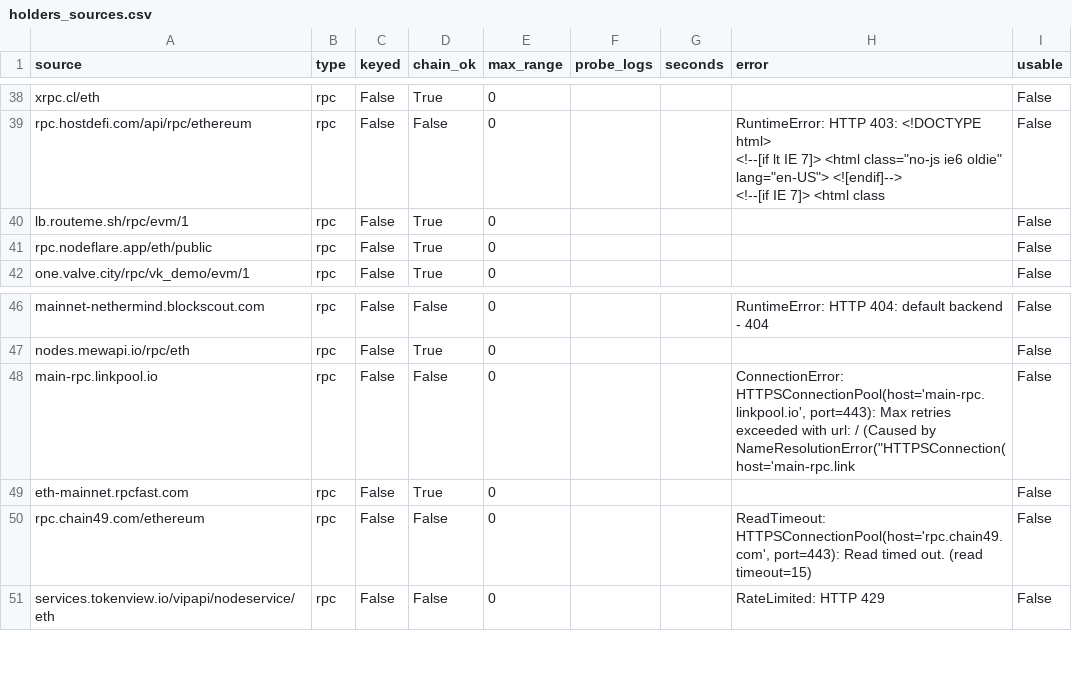
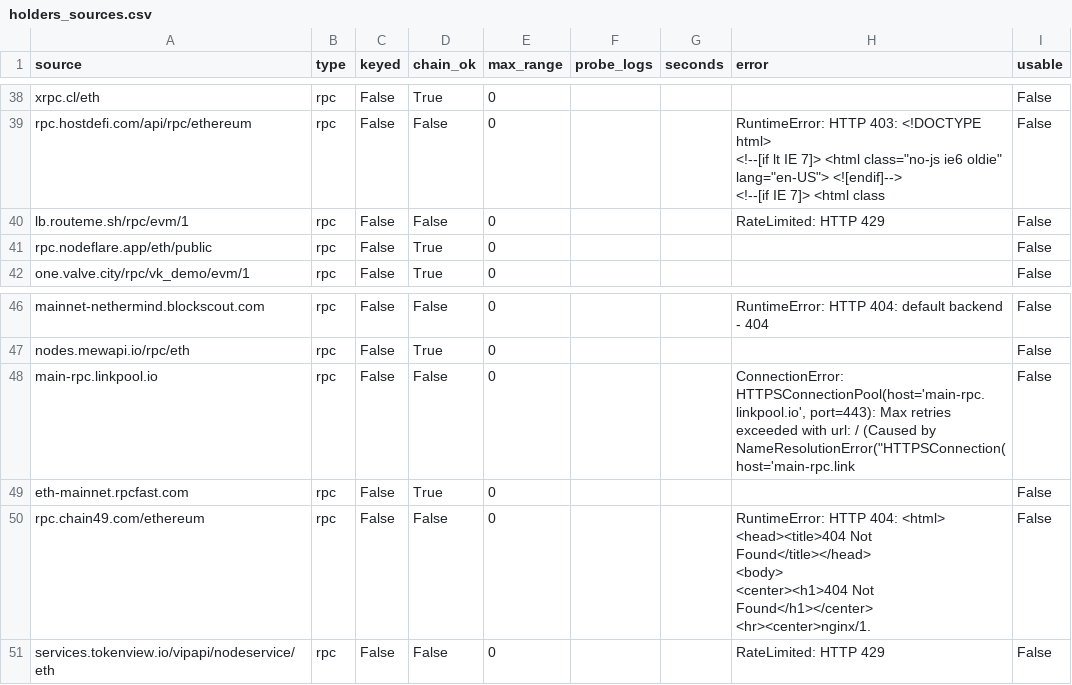
Before and after one commit to NishikawaButterfly/reth-competitiveness-study, a CSV file: reth_study/holders_sources.csv, drawn as a sheet; only a part is shown, gaps mark what is left out.

Commit message:
Update holder analysis [skip ci]

```diff
--- a/reth_study/holders_sources.csv
+++ b/reth_study/holders_sources.csv
@@ -44,3 +44,3 @@ rpc.hostdefi.com/api/rpc/ethereum,rpc,False,False,0,,,"RuntimeError: HTTP 403: <
 <!--[if IE 7]>    <html class",False
-lb.routeme.sh/rpc/evm/1,rpc,False,True,0,,,,False
+lb.routeme.sh/rpc/evm/1,rpc,False,False,0,,,RateLimited: HTTP 429,False
 rpc.nodeflare.app/eth/public,rpc,False,True,0,,,,False
@@ -54,3 +54,7 @@ main-rpc.linkpool.io,rpc,False,False,0,,,"ConnectionError: HTTPSConnectionPool(h
 eth-mainnet.rpcfast.com,rpc,False,True,0,,,,False
-rpc.chain49.com/ethereum,rpc,False,False,0,,,"ReadTimeout: HTTPSConnectionPool(host='rpc.chain49.com', port=443): Read timed out. (read timeout=15)",False
+rpc.chain49.com/ethereum,rpc,False,False,0,,,"RuntimeError: HTTP 404: <html>
+<head><title>404 Not Found</title></head>
+<body>
+<center><h1>404 Not Found</h1></center>
+<hr><center>nginx/1.",False
 services.tokenview.io/vipapi/nodeservice/eth,rpc,False,False,0,,,RateLimited: HTTP 429,False
```
Also changed, not shown: 1 other file.
